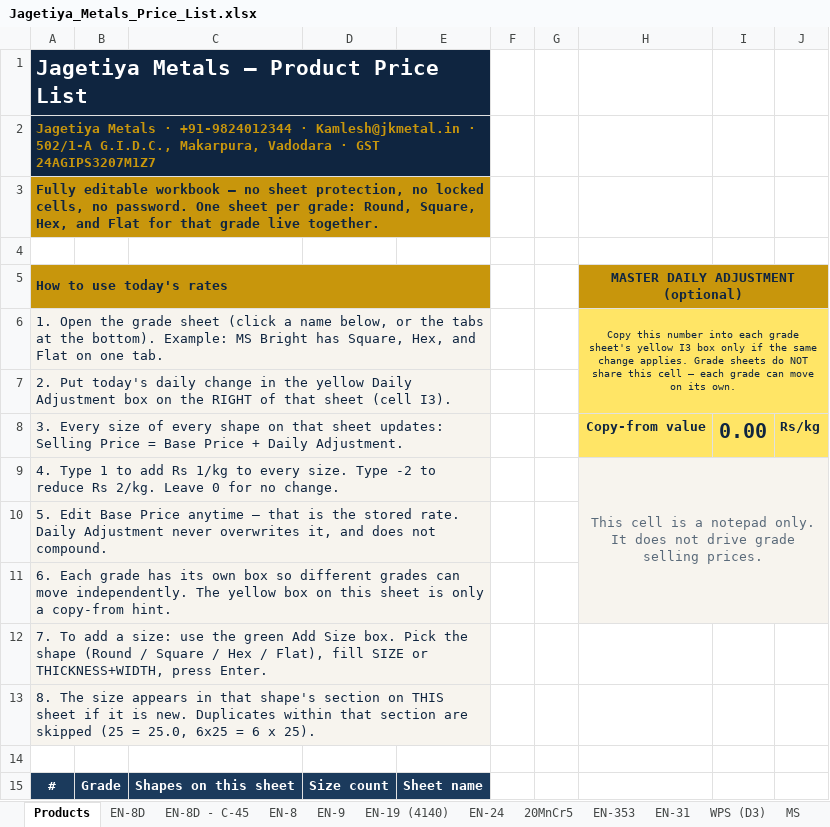
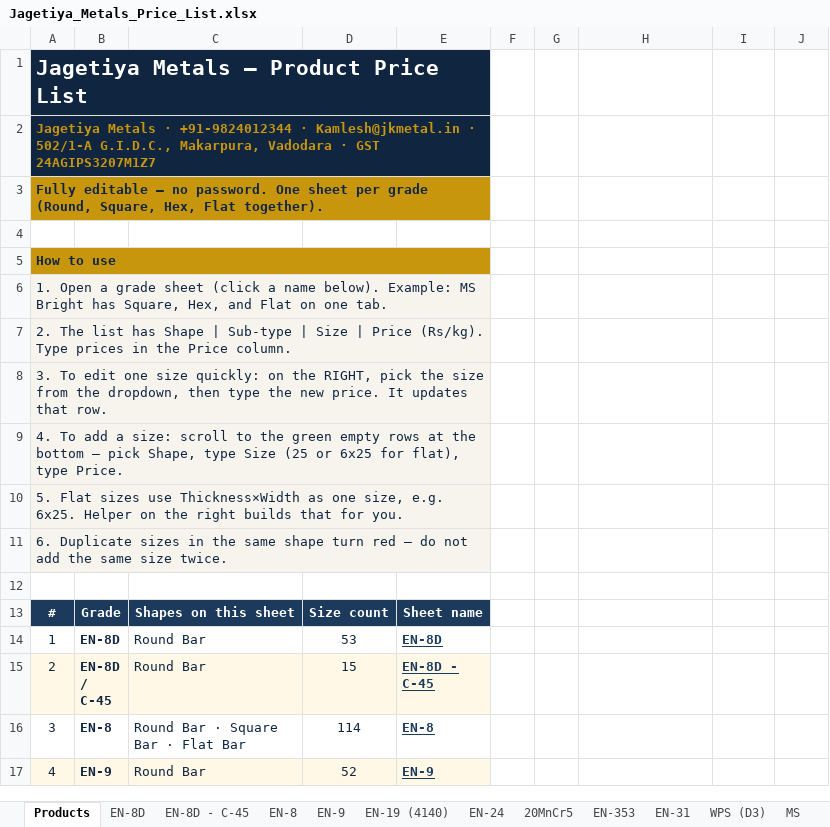
Before and after one commit to yashlp/yashlp, an Excel workbook: public/metals/Jagetiya_Metals_Price_List.xlsx, sheet Products, drawn as a sheet; only a part is shown; the shorter side is filled out with more unchanged rows; values as stored, in another font and other column widths than the file's, no borders; removed rows and columns are numbered as before the commit, all else as after; the diff names each change by its address in the sheet, - before the commit and + after, or states it on an @@ line.

```diff
--- a/public/metals/Jagetiya_Metals_Price_List.xlsx (sheet Products)
+++ b/public/metals/Jagetiya_Metals_Price_List.xlsx (sheet Products)
@@ column A renumbered from row 3 down @@
-row 5: How to use today's rates |  |  |  |  |  |  | MASTER DAILY ADJUSTMENT (optional)
-row 6: 1. Open the grade sheet (click a name below, or the tabs at the bottom). Example: MS Bright has Square, Hex, and Flat on one tab. |  |  |  |  |  |  | Copy this number into each grade sheet's yellow I3 box only if the same change applies. Grade sheets do NOT share this cell — each grade can move on its own.
-A5:E5 fill: #F7F4EE
+A5:E5 fill: #C8960C
-A5 bold: off
+A5 bold: on
-H5:J6 fill: #FFE566
+H5:J6 fill: none
-H6: Copy-from value
+H6: (empty)
-I6: 0.00
+I6: (empty)
-J6: Rs/kg
+J6: (empty)
-H7: This cell is a notepad only. It does not drive grade selling prices.
+H7: (empty)
-H7:J9 fill: #F7F4EE
+H7:J9 fill: none
-H9:J11 merged
```
Also changed, not shown: sheet WPS (D3), sheet MS Bright, sheet EN-8, sheet MS, sheet EN-31, sheet EN-19 (4140), 21 more sheets, 3 other files.
